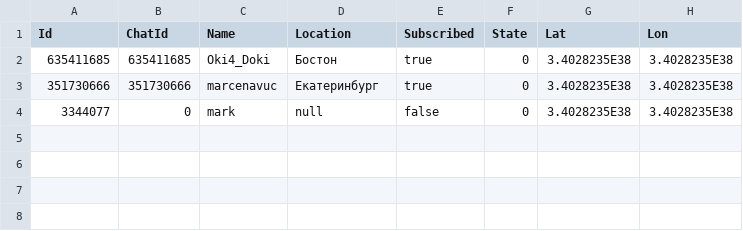
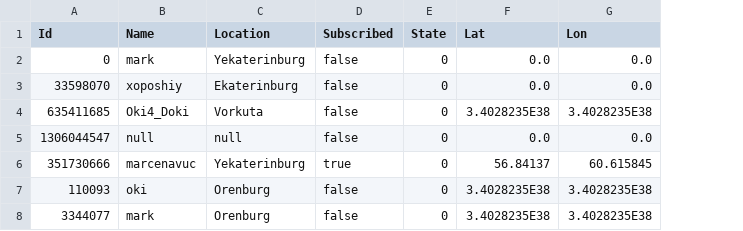
Before and after one commit to marcenavuc/JavaTeleBot, a CSV file: JavaBot/src/main/resources/users.csv, drawn as a sheet; removed rows and columns are numbered as before the commit, all else as after; the diff names each change by its address in the sheet, - before the commit and + after, or states it on an @@ line.

```diff
--- a/JavaBot/src/main/resources/users.csv
+++ b/JavaBot/src/main/resources/users.csv
-column B (ChatId), rows 2-4: 635411685 | 351730666 | 0
+row 2: 0 | mark | Yekaterinburg | false | 0 | 0.0 | 0.0
+row 3: 33598070 | xoposhiy | Ekaterinburg | false | 0 | 0.0 | 0.0
-C4 (Location): Бостон
+C4 (Location): Vorkuta
-D4 (Subscribed): true
+D4 (Subscribed): false
+row 5: 1306044547 | null | null | false | 0 | 0.0 | 0.0
-C6 (Location): Екатеринбург
+C6 (Location): Yekaterinburg
-F6 (Lat): 3.4028235E38
+F6 (Lat): 56.84137
-G6 (Lon): 3.4028235E38
+G6 (Lon): 60.615845
+row 7: 110093 | oki | Orenburg | false | 0 | 3.4028235E38 | 3.4028235E38
-C8 (Location): null
+C8 (Location): Orenburg
```
Also changed, not shown: 1 other file.
